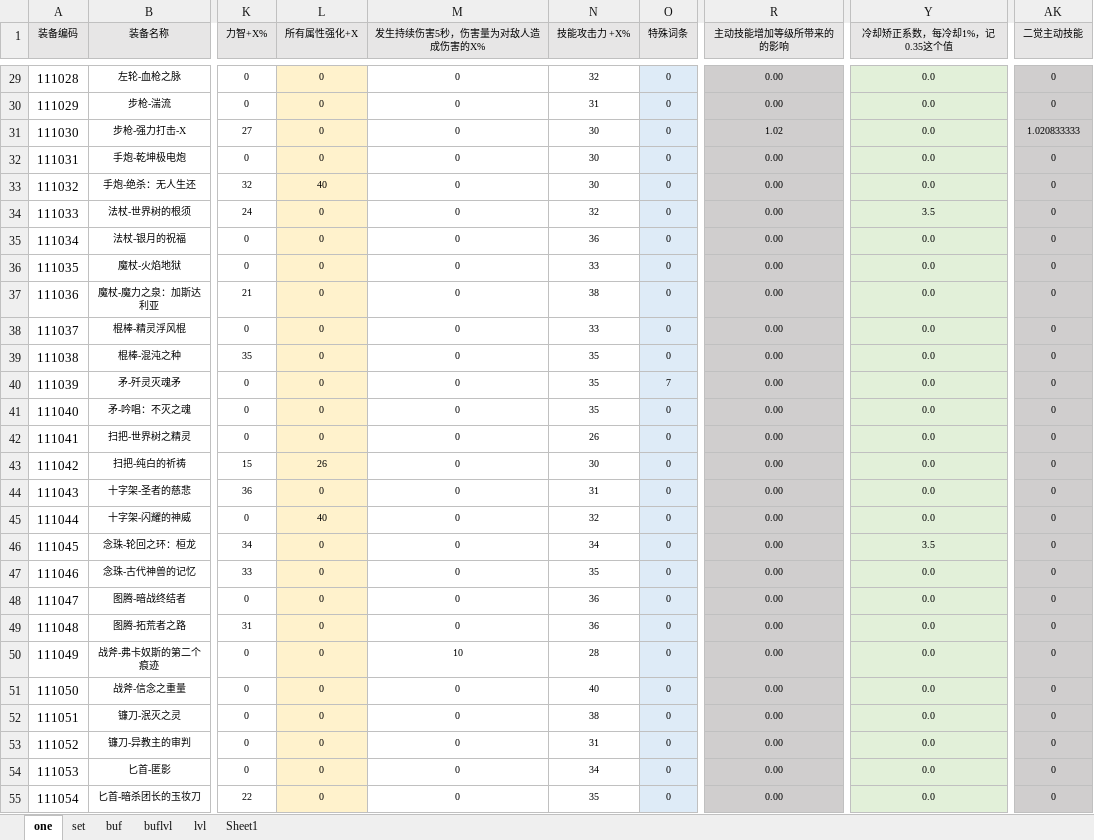
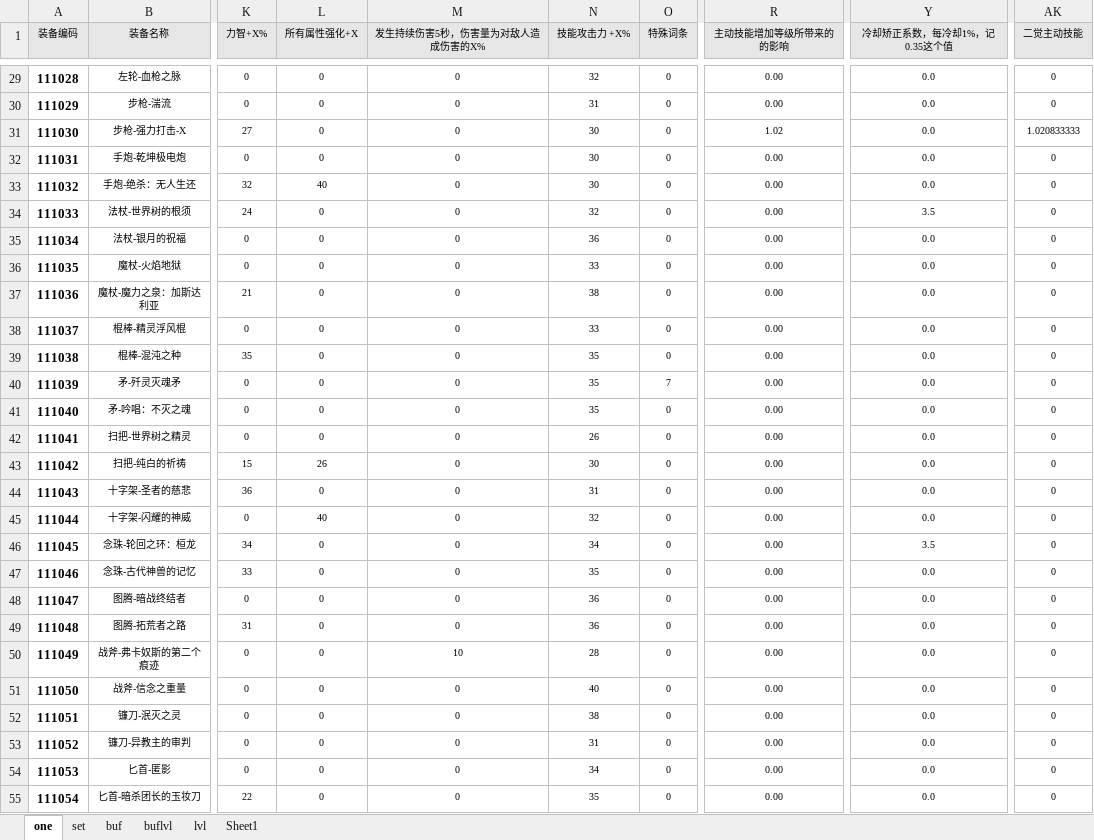
Before and after one commit to fzls/dnf_calc, an Excel workbook: DATA.xlsx, sheet one, drawn as a sheet; only a part is shown, gaps mark what is left out; values as stored, in another font and other column widths than the file's, no borders; conditional formats and table styles not drawn; the diff covers the shown part only; the diff names each change by its address in the sheet, - before the commit and + after, or states it on an @@ line.

```diff
--- a/DATA.xlsx (sheet one)
+++ b/DATA.xlsx (sheet one)
-A29:A55 bold: off
+A29:A55 bold: on
-L29:L55 fill: #FFF2CC
+L29:L55 fill: none
-O29:O55 fill: #DEEBF7
+O29:O55 fill: none
-R29:R55 fill: #D0CECE
+R29:R55 fill: none
-Y29:Y55 fill: #E2F0D9
+Y29:Y55 fill: none
-AK29:AK55 fill: #D0CECE
+AK29:AK55 fill: none
```
Also changed, not shown: cell formats elsewhere in this sheet, sheet buf.
